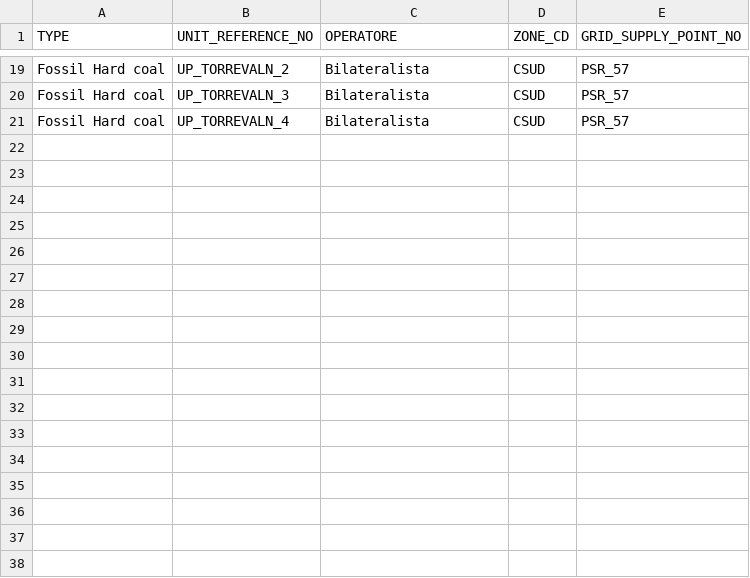
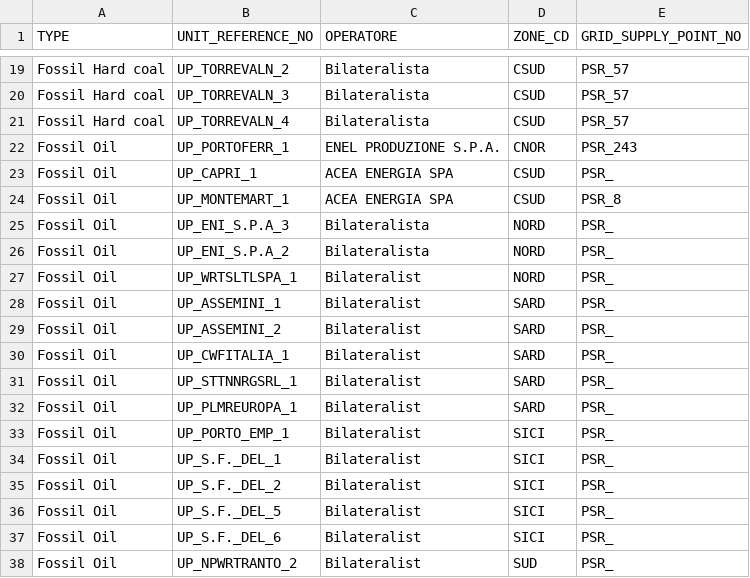
Before and after one commit to danc248/coal_power_plants_ITA, a CSV file: centrali_carbone_italiane.csv, drawn as a sheet; only a part is shown, gaps mark what is left out; the diff names each change by its address in the sheet, - before the commit and + after, or states it on an @@ line.

Commit message:
Update centrali_carbone_italiane.csv

```diff
--- a/centrali_carbone_italiane.csv
+++ b/centrali_carbone_italiane.csv
+row 22: Fossil Oil | UP_PORTOFERR_1 | ENEL PRODUZIONE S.P.A. | CNOR | PSR_243
+row 23: Fossil Oil | UP_CAPRI_1 | ACEA ENERGIA SPA | CSUD | PSR_
+row 24: Fossil Oil | UP_MONTEMART_1 | ACEA ENERGIA SPA | CSUD | PSR_8
+row 25: Fossil Oil | UP_ENI_S.P.A_3 | Bilateralista | NORD | PSR_
+row 26: Fossil Oil | UP_ENI_S.P.A_2 | Bilateralista | NORD | PSR_
+row 27: Fossil Oil | UP_WRTSLTLSPA_1 | Bilateralist | NORD | PSR_
+row 28: Fossil Oil | UP_ASSEMINI_1 | Bilateralist | SARD | PSR_
+row 29: Fossil Oil | UP_ASSEMINI_2 | Bilateralist | SARD | PSR_
+row 30: Fossil Oil | UP_CWFITALIA_1 | Bilateralist | SARD | PSR_
+row 31: Fossil Oil | UP_STTNNRGSRL_1 | Bilateralist | SARD | PSR_
+row 32: Fossil Oil | UP_PLMREUROPA_1 | Bilateralist | SARD | PSR_
+row 33: Fossil Oil | UP_PORTO_EMP_1 | Bilateralist | SICI | PSR_
+row 34: Fossil Oil | UP_S.F._DEL_1 | Bilateralist | SICI | PSR_
+row 35: Fossil Oil | UP_S.F._DEL_2 | Bilateralist | SICI | PSR_
+row 36: Fossil Oil | UP_S.F._DEL_5 | Bilateralist | SICI | PSR_
+row 37: Fossil Oil | UP_S.F._DEL_6 | Bilateralist | SICI | PSR_
+row 38: Fossil Oil | UP_NPWRTRANTO_2 | Bilateralist | SUD | PSR_
```
